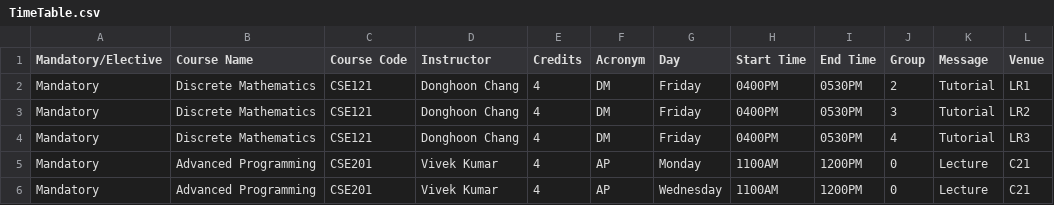
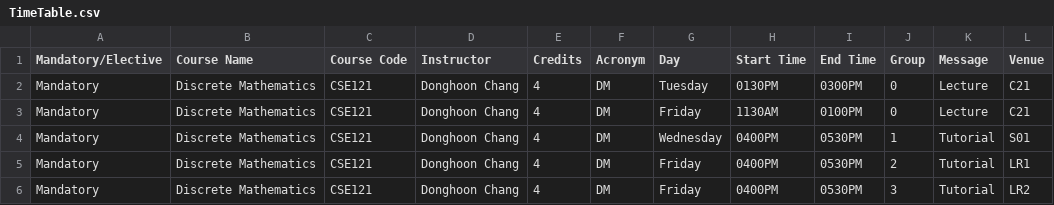
Before and after one commit to nihesh/BookIT, a CSV file: out/production/BookIT/AppData/StaticTimeTable/TimeTable.csv, drawn as a sheet; only a part is shown; the shorter side is filled out with more unchanged rows; the diff names each change by its address in the sheet, - before the commit and + after, or states it on an @@ line.

```diff
--- a/out/production/BookIT/AppData/StaticTimeTable/TimeTable.csv
+++ b/out/production/BookIT/AppData/StaticTimeTable/TimeTable.csv
+row 2: Mandatory | Discrete Mathematics | CSE121 | Donghoon Chang | 4 | DM | Tuesday | 0130PM | 0300PM | 0 | Lecture | C21
+row 3: Mandatory | Discrete Mathematics | CSE121 | Donghoon Chang | 4 | DM | Friday | 1130AM | 0100PM | 0 | Lecture | C21
+row 4: Mandatory | Discrete Mathematics | CSE121 | Donghoon Chang | 4 | DM | Wednesday | 0400PM | 0530PM | 1 | Tutorial | S01
```
Also changed, not shown: src/AppData/StaticTimeTable/TimeTable.csv, 45 other files.
